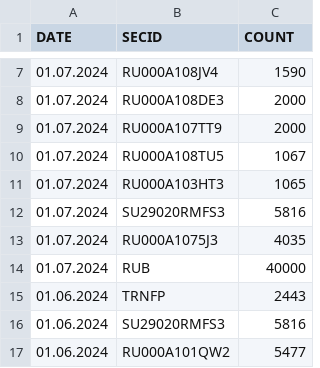
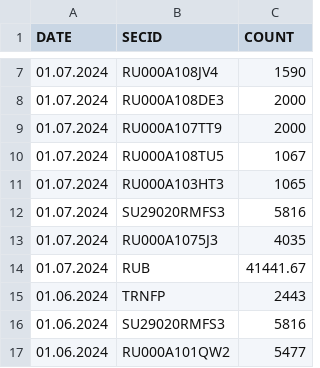
Before and after one commit to KaigorodovTuskul/portfolio, a CSV file: 123.csv, drawn as a sheet; only a part is shown, gaps mark what is left out.

Commit message:
Update 123.csv

```diff
--- a/123.csv
+++ b/123.csv
@@ -13,3 +13,3 @@ DATE;SECID;COUNT
 01.07.2024;RU000A1075J3;4035
-01.07.2024;RUB;40000
+01.07.2024;RUB;41441.67
 01.06.2024;TRNFP;2443
```
